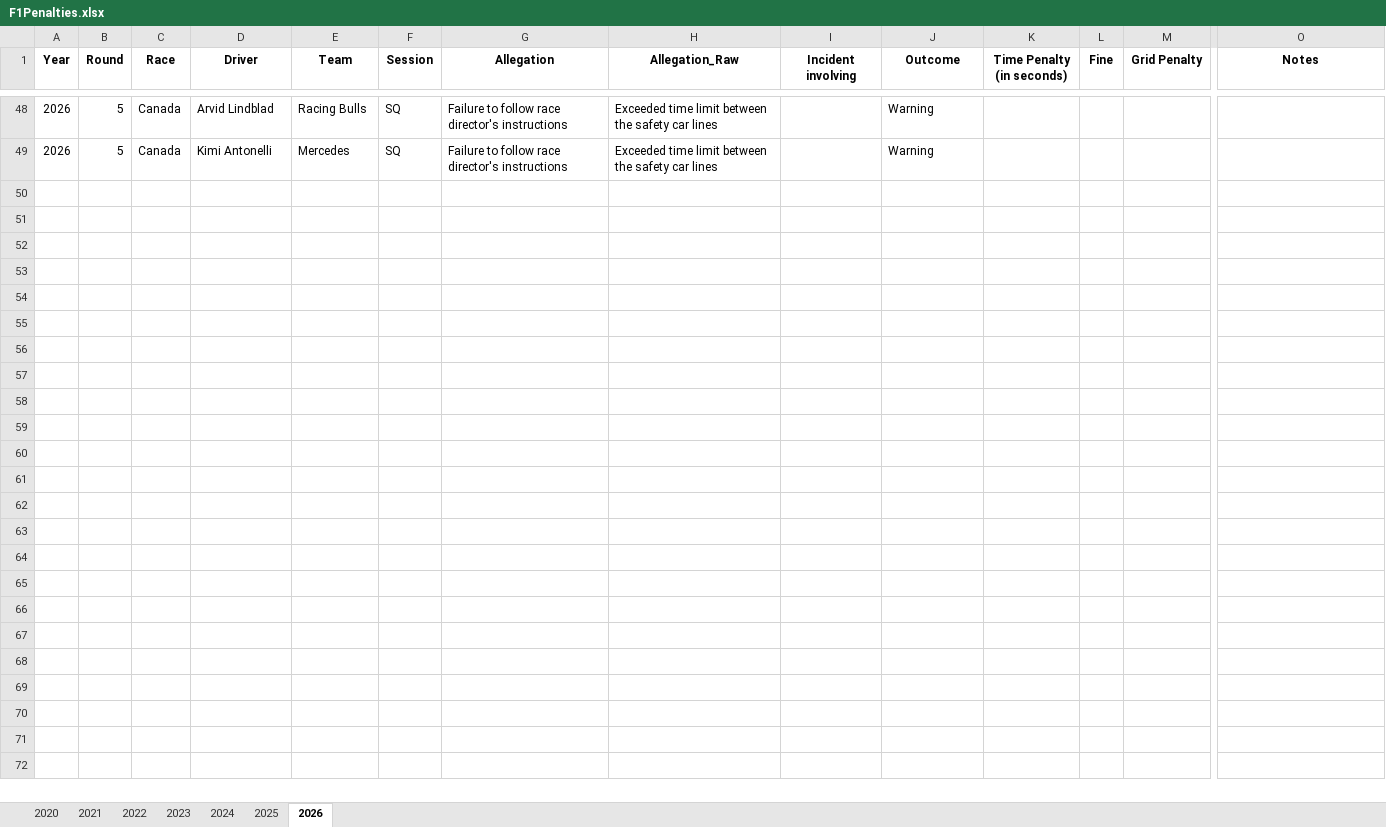
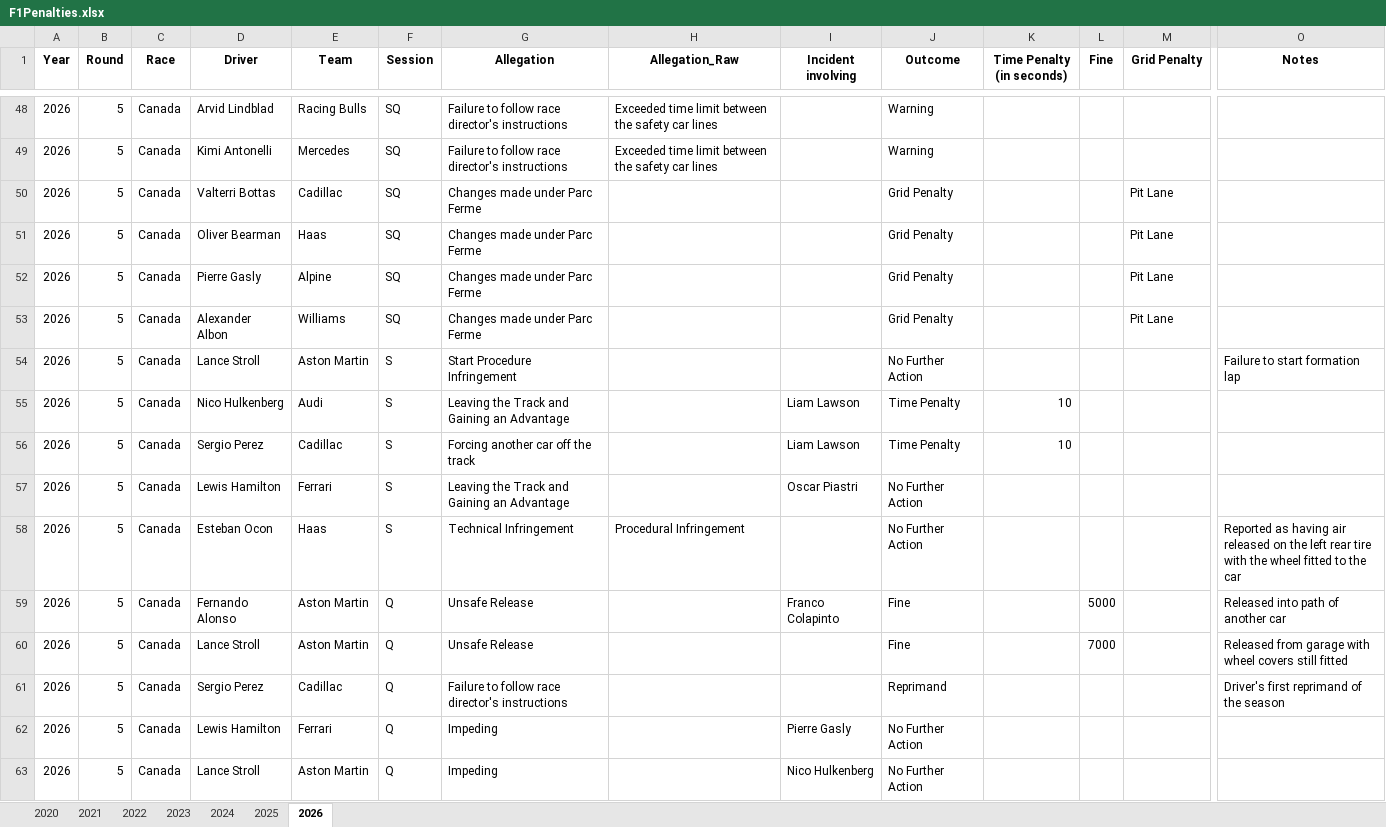
Before and after one commit to j5t3313/F1_Penalties_Dashboard, an Excel workbook: data/F1Penalties.xlsx, sheet 2026, drawn as a sheet; only a part is shown, gaps mark what is left out; values as stored, in another font and other column widths than the file's, no borders; rows hold the shown columns only; the diff names each change by its address in the sheet, - before the commit and + after, or states it on an @@ line.

Commit message:
Canada sprint and quali

```diff
--- a/data/F1Penalties.xlsx (sheet 2026)
+++ b/data/F1Penalties.xlsx (sheet 2026)
+row 50: 2026 | 5 | Canada | Valterri Bottas | Cadillac | SQ | Changes made under Parc Ferme |  |  | Grid Penalty |  |  | Pit Lane
+row 51: 2026 | 5 | Canada | Oliver Bearman | Haas | SQ | Changes made under Parc Ferme |  |  | Grid Penalty |  |  | Pit Lane
+row 52: 2026 | 5 | Canada | Pierre Gasly | Alpine | SQ | Changes made under Parc Ferme |  |  | Grid Penalty |  |  | Pit Lane
+row 53: 2026 | 5 | Canada | Alexander Albon | Williams | SQ | Changes made under Parc Ferme |  |  | Grid Penalty |  |  | Pit Lane
+row 54: 2026 | 5 | Canada | Lance Stroll | Aston Martin | S | Start Procedure Infringement |  |  | No Further Action |  |  |  | Failure to start formation lap
+row 55: 2026 | 5 | Canada | Nico Hulkenberg | Audi | S | Leaving the Track and Gaining an Advantage |  | Liam Lawson | Time Penalty | 10
+row 56: 2026 | 5 | Canada | Sergio Perez | Cadillac | S | Forcing another car off the track |  | Liam Lawson | Time Penalty | 10
+row 57: 2026 | 5 | Canada | Lewis Hamilton | Ferrari | S | Leaving the Track and Gaining an Advantage |  | Oscar Piastri | No Further Action
+row 58: 2026 | 5 | Canada | Esteban Ocon | Haas | S | Technical Infringement | Procedural Infringement |  | No Further Action |  |  |  | Reported as having air released on the left rear tire with the wheel fitted to the car
+row 59: 2026 | 5 | Canada | Fernando Alonso | Aston Martin | Q | Unsafe Release |  | Franco Colapinto | Fine |  | 5000 |  | Released into path of another car
+row 60: 2026 | 5 | Canada | Lance Stroll | Aston Martin | Q | Unsafe Release |  |  | Fine |  | 7000 |  | Released from garage with wheel covers still fitted
+row 61: 2026 | 5 | Canada | Sergio Perez | Cadillac | Q | Failure to follow race director's instructions |  |  | Reprimand |  |  |  | Driver's first reprimand of the season
+row 62: 2026 | 5 | Canada | Lewis Hamilton | Ferrari | Q | Impeding |  | Pierre Gasly | No Further Action
+row 63: 2026 | 5 | Canada | Lance Stroll | Aston Martin | Q | Impeding |  | Nico Hulkenberg | No Further Action
```
